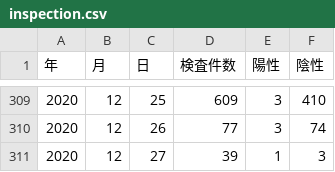
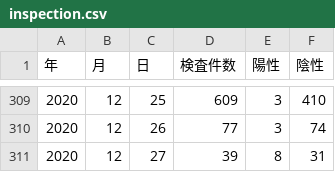
Before and after one commit to tottori-covid19/dataset, a CSV file: tottori/inspection.csv, drawn as a sheet; only a part is shown, gaps mark what is left out.

Commit message:
update-data

```diff
--- a/tottori/inspection.csv
+++ b/tottori/inspection.csv
@@ -310,2 +310,2 @@
 2020,12,26,77,3,74
-2020,12,27,39,1,3
+2020,12,27,39,8,31
```
